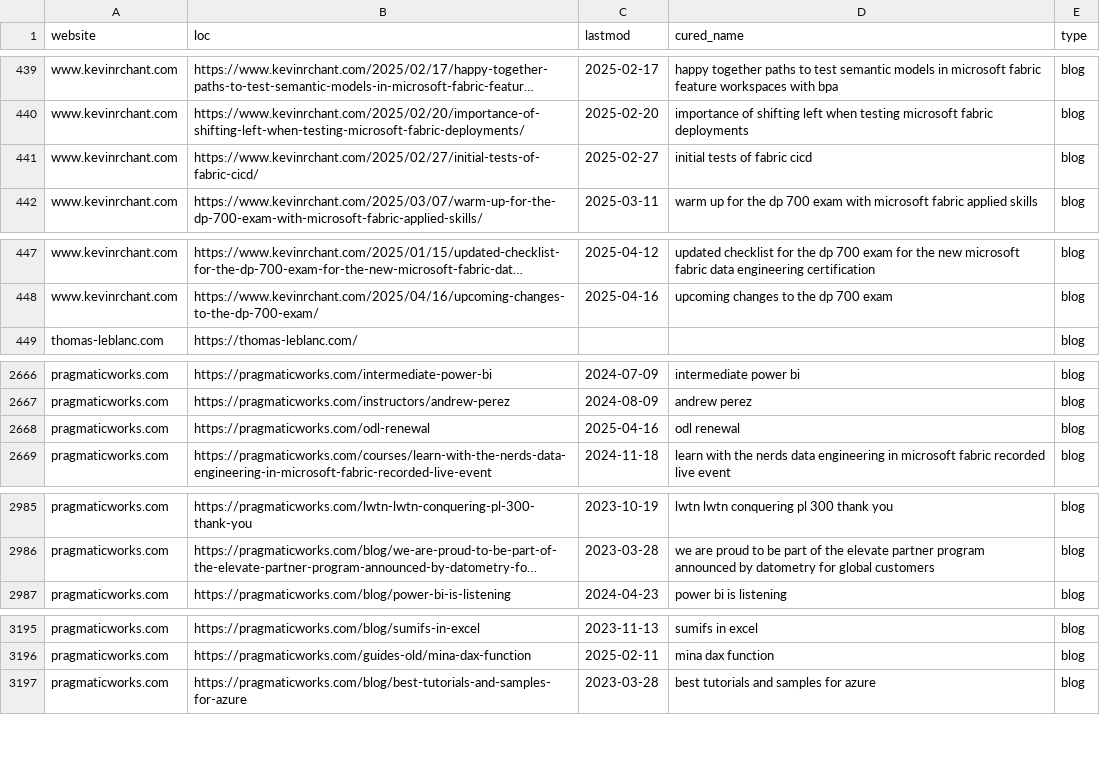
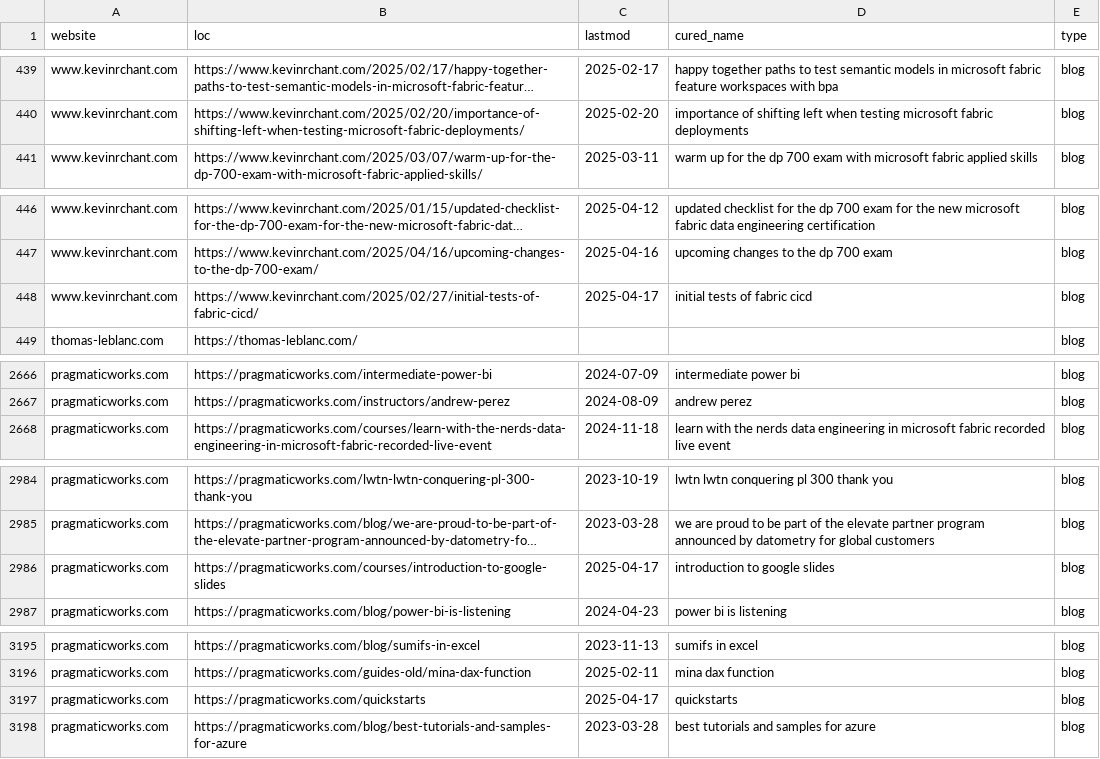
Before and after one commit to julian-passebecq/newsai_script, a CSV file: data/sitemap.csv, drawn as a sheet; only a part is shown, gaps mark what is left out; long unchanged cells end in …; removed rows and columns are numbered as before the commit, all else as after; the diff covers the shown part only; the diff names each change by its address in the sheet, - before the commit and + after, or states it on an @@ line.

```diff
--- a/data/sitemap.csv
+++ b/data/sitemap.csv
-row 441: www.kevinrchant.com | https://www.kevinrchant.com/2025/02/27/initial-tests-of-fabric-cicd/ | 2025-02-27 | initial tests of fabric cicd | blog
+row 448: www.kevinrchant.com | https://www.kevinrchant.com/2025/02/27/initial-tests-of-fabric-cicd/ | 2025-04-17 | initial tests of fabric cicd | blog
-row 2668: pragmaticworks.com | https://pragmaticworks.com/odl-renewal | 2025-04-16 | odl renewal | blog
+row 2986: pragmaticworks.com | https://pragmaticworks.com/courses/introduction-to-google-slides | 2025-04-17 | introduction to google slides | blog
+row 3197: pragmaticworks.com | https://pragmaticworks.com/quickstarts | 2025-04-17 | quickstarts | blog
```
Also changed, not shown: 2 added rows, 1 removed row, 42 moved rows and 1 edited cell elsewhere in this file, data/article_blog.csv.
